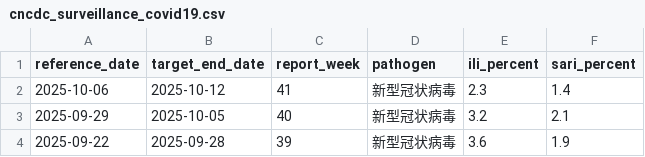
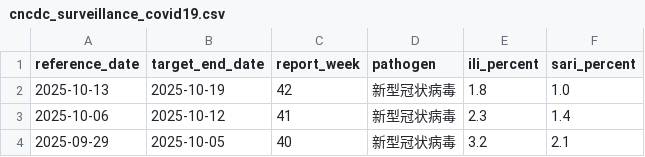
Before and after one commit to dailypartita/cn_cdc_crawl, a CSV file: data/cncdc_surveillance_covid19.csv, drawn as a sheet; only a part is shown; the shorter side is filled out with more unchanged rows.

```diff
--- a/data/cncdc_surveillance_covid19.csv
+++ b/data/cncdc_surveillance_covid19.csv
@@ -1,2 +1,3 @@
 reference_date,target_end_date,report_week,pathogen,ili_percent,sari_percent
+2025-10-13,2025-10-19,42,新型冠状病毒,1.8,1.0
 2025-10-06,2025-10-12,41,新型冠状病毒,2.3,1.4
```
Also changed, not shown: data/cncdc_surveillance_all.csv, 4 other files.
